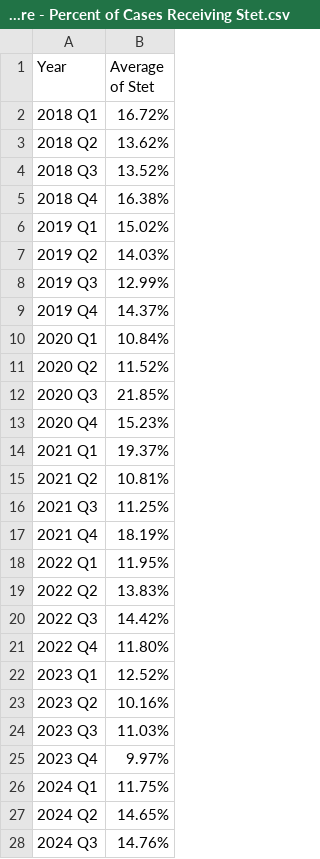
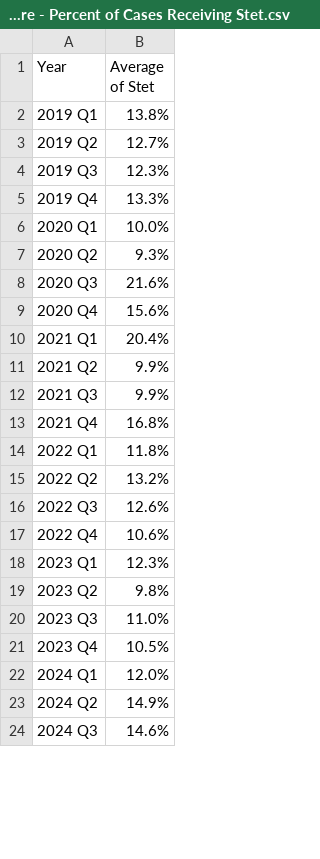
Before and after one commit to dstemenluc/CCJ.Maryland, a CSV file: Baltimore/Website carousel/Baltimore - Percent of Cases Receiving Stet.csv, drawn as a sheet; only a part is shown; the diff covers the shown part only.

Commit message:
state update

```diff
--- a/Baltimore/Website carousel/Baltimore - Percent of Cases Receiving Stet.csv
+++ b/Baltimore/Website carousel/Baltimore - Percent of Cases Receiving Stet.csv
@@ -1,28 +1,24 @@
 Year,Average of Stet
-2018 Q1,16.72%
-2018 Q2,13.62%
-2018 Q3,13.52%
-2018 Q4,16.38%
-2019 Q1,15.02%
-2019 Q2,14.03%
-2019 Q3,12.99%
-2019 Q4,14.37%
-2020 Q1,10.84%
-2020 Q2,11.52%
-2020 Q3,21.85%
-2020 Q4,15.23%
-2021 Q1,19.37%
-2021 Q2,10.81%
-2021 Q3,11.25%
-2021 Q4,18.19%
-2022 Q1,11.95%
-2022 Q2,13.83%
-2022 Q3,14.42%
-2022 Q4,11.80%
-2023 Q1,12.52%
-2023 Q2,10.16%
-2023 Q3,11.03%
-2023 Q4,9.97%
-2024 Q1,11.75%
-2024 Q2,14.65%
-2024 Q3,14.76%
+2019 Q1,13.8%
+2019 Q2,12.7%
+2019 Q3,12.3%
+2019 Q4,13.3%
+2020 Q1,10.0%
+2020 Q2,9.3%
+2020 Q3,21.6%
+2020 Q4,15.6%
+2021 Q1,20.4%
+2021 Q2,9.9%
+2021 Q3,9.9%
+2021 Q4,16.8%
+2022 Q1,11.8%
+2022 Q2,13.2%
+2022 Q3,12.6%
+2022 Q4,10.6%
+2023 Q1,12.3%
+2023 Q2,9.8%
+2023 Q3,11.0%
+2023 Q4,10.5%
+2024 Q1,12.0%
+2024 Q2,14.9%
+2024 Q3,14.6%
```
Also changed, not shown: 4 added rows and 1 edited cell elsewhere in this file.
